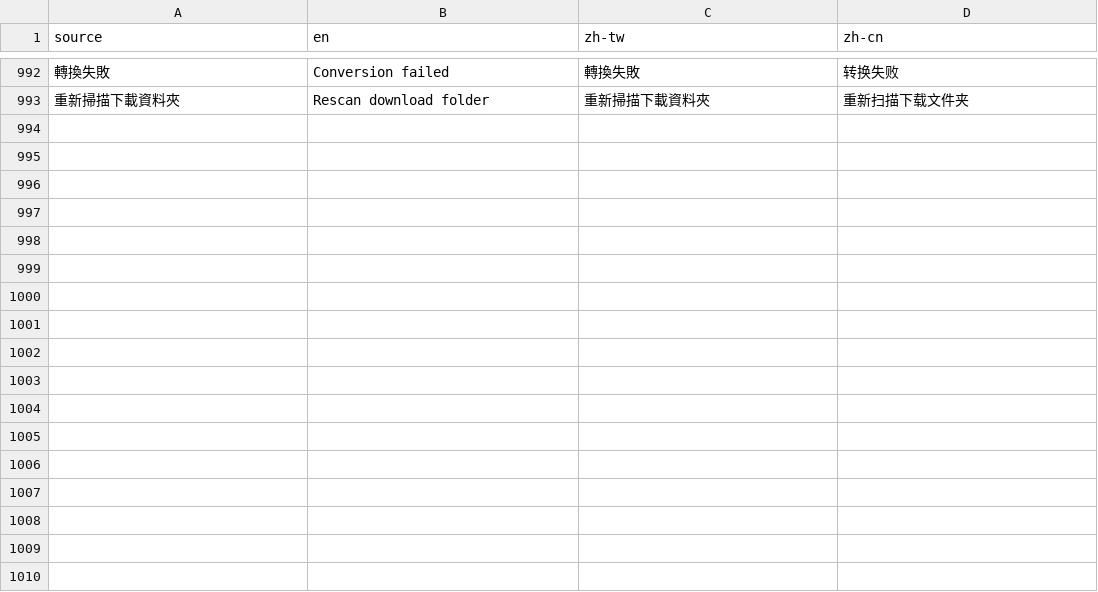
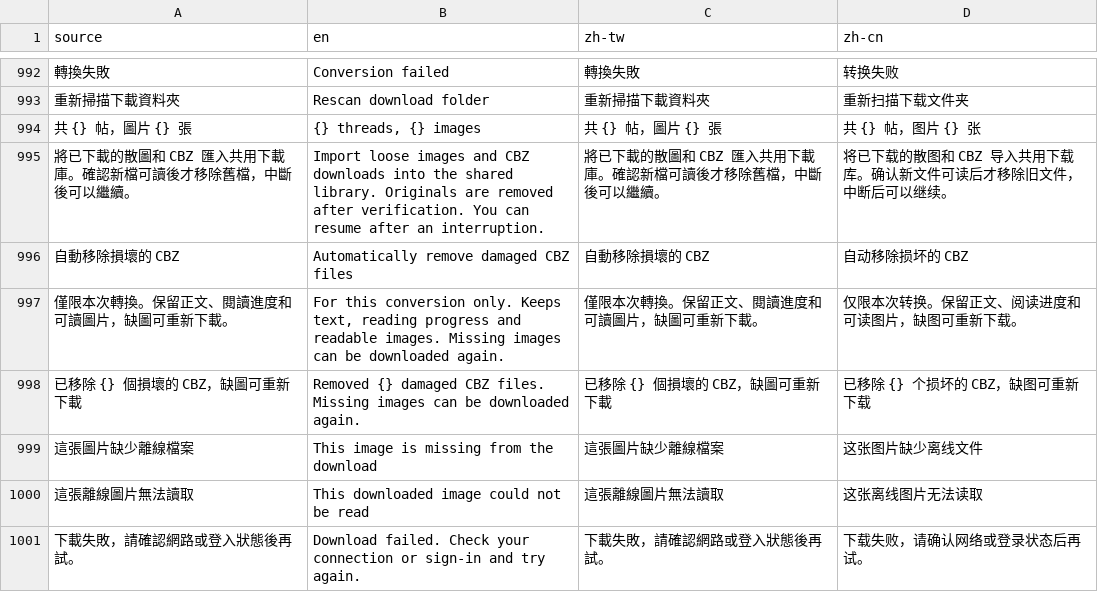
Before and after one commit to LittleSurvival/yamibo-app, a CSV file: i18n/base.csv, drawn as a sheet; only a part is shown, gaps mark what is left out; the diff names each change by its address in the sheet, - before the commit and + after, or states it on an @@ line.

Commit message:
Share offline reader content by post and repair damaged legacy downloads

```diff
--- a/i18n/base.csv
+++ b/i18n/base.csv
+row 994: 共 {} 帖，圖片 {} 張 | {} threads, {} images | 共 {} 帖，圖片 {} 張 | 共 {} 帖，图片 {} 张
+row 995: 將已下載的散圖和 CBZ 匯入共用下載庫。確認新檔可讀後才移除舊檔，中斷後可以繼續。 | Import loose images and CBZ downloads into the shared library. Originals are removed after verification. You can resume after an interruption. | 將已下載的散圖和 CBZ 匯入共用下載庫。確認新檔可讀後才移除舊檔，中斷後可以繼續。 | 将已下载的散图和 CBZ 导入共用下载库。确认新文件可读后才移除旧文件，中断后可以继续。
+row 996: 自動移除損壞的 CBZ | Automatically remove damaged CBZ files | 自動移除損壞的 CBZ | 自动移除损坏的 CBZ
+row 997: 僅限本次轉換。保留正文、閱讀進度和可讀圖片，缺圖可重新下載。 | For this conversion only. Keeps text, reading progress and readable images. Missing images can be downloaded again. | 僅限本次轉換。保留正文、閱讀進度和可讀圖片，缺圖可重新下載。 | 仅限本次转换。保留正文、阅读进度和可读图片，缺图可重新下载。
+row 998: 已移除 {} 個損壞的 CBZ，缺圖可重新下載 | Removed {} damaged CBZ files. Missing images can be downloaded again. | 已移除 {} 個損壞的 CBZ，缺圖可重新下載 | 已移除 {} 个损坏的 CBZ，缺图可重新下载
+row 999: 這張圖片缺少離線檔案 | This image is missing from the download | 這張圖片缺少離線檔案 | 这张图片缺少离线文件
+row 1000: 這張離線圖片無法讀取 | This downloaded image could not be read | 這張離線圖片無法讀取 | 这张离线图片无法读取
+row 1001: 下載失敗，請確認網路或登入狀態後再試。 | Download failed. Check your connection or sign-in and try again. | 下載失敗，請確認網路或登入狀態後再試。 | 下载失败，请确认网络或登录状态后再试。
```
Also changed, not shown: 13 other files.
